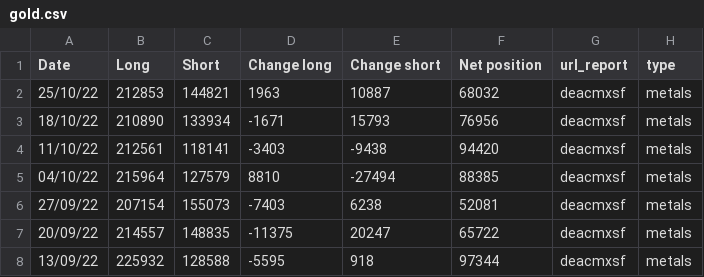
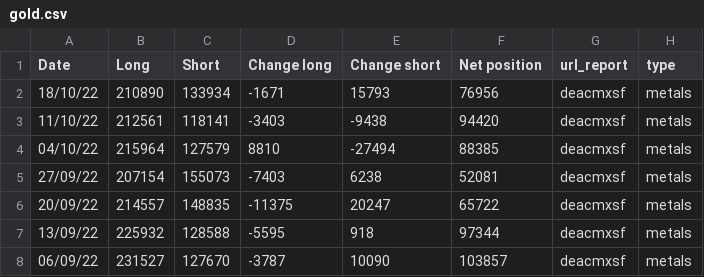
Before and after one commit to Sanji-dev/COT-analysis-app, a CSV file: csv_folder/metals/gold.csv, drawn as a sheet; only a part is shown; the shorter side is filled out with more unchanged rows; the diff names each change by its address in the sheet, - before the commit and + after, or states it on an @@ line.

```diff
--- a/csv_folder/metals/gold.csv
+++ b/csv_folder/metals/gold.csv
-row 2: 25/10/22 | 212853 | 144821 | 1963 | 10887 | 68032 | deacmxsf | metals
```
Also changed, not shown: csv_folder/forex/eur.csv, csv_folder/forex/jpy.csv, 19 other files.
